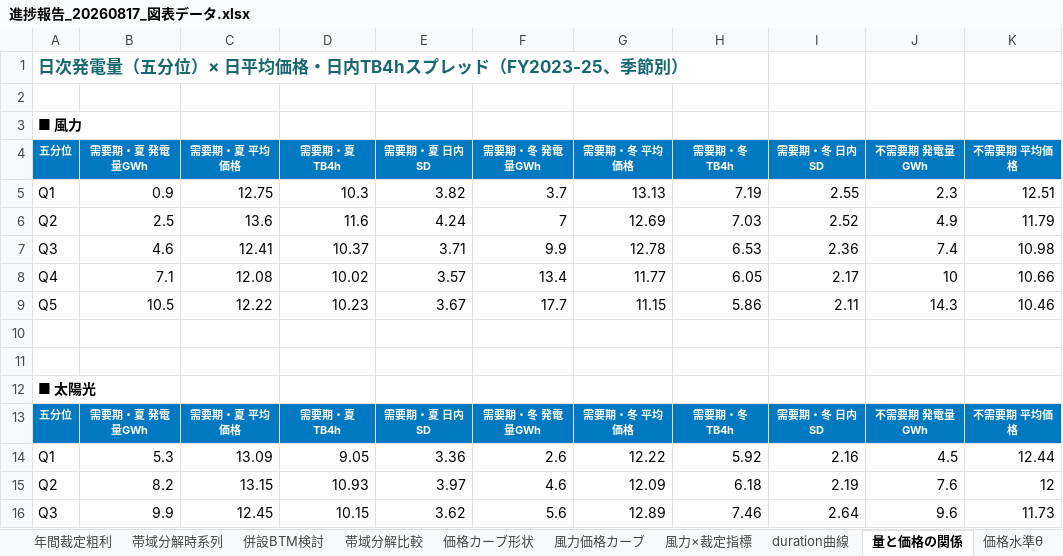
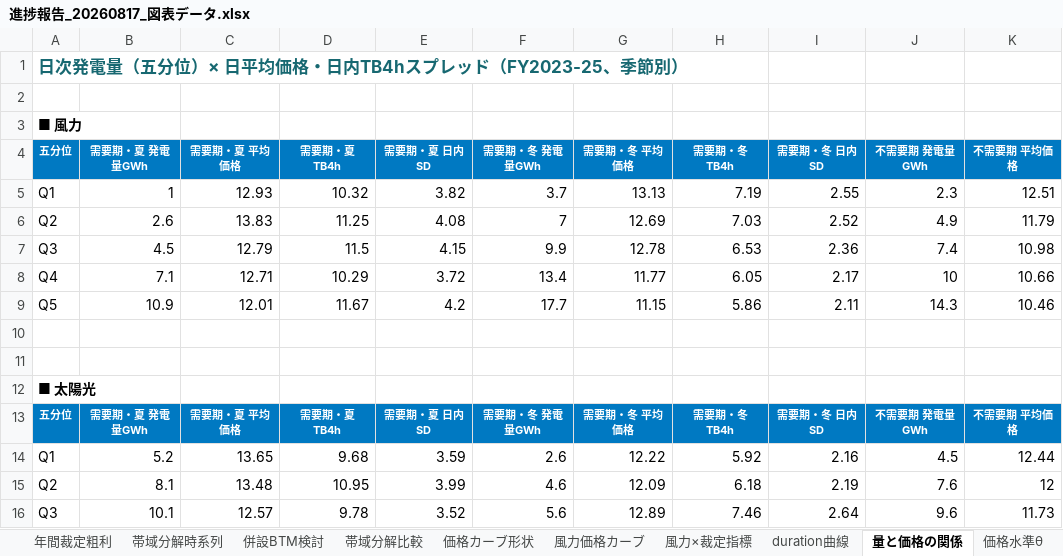
Before and after one commit to dikbb69/work, an Excel workbook: thesis/slides/進捗報告_20260817_図表データ.xlsx, sheet 量と価格の関係, drawn as a sheet; only a part is shown; values as stored, in another font and other column widths than the file's, no borders; charts and pictures not drawn; the diff covers the shown part only; the diff names each change by its address in the sheet, - before the commit and + after, or states it on an @@ line.

```diff
--- a/thesis/slides/進捗報告_20260817_図表データ.xlsx (sheet 量と価格の関係)
+++ b/thesis/slides/進捗報告_20260817_図表データ.xlsx (sheet 量と価格の関係)
-B5 (需要期・夏 発電量GWh): 0.9
+B5 (需要期・夏 発電量GWh): 1
-C5 (需要期・夏 平均価格): 12.75
+C5 (需要期・夏 平均価格): 12.93
-D5 (需要期・夏 TB4h): 10.3
+D5 (需要期・夏 TB4h): 10.32
-B6 (需要期・夏 発電量GWh): 2.5
+B6 (需要期・夏 発電量GWh): 2.6
-C6 (需要期・夏 平均価格): 13.6
+C6 (需要期・夏 平均価格): 13.83
-D6 (需要期・夏 TB4h): 11.6
+D6 (需要期・夏 TB4h): 11.25
-E6 (需要期・夏 日内SD): 4.24
+E6 (需要期・夏 日内SD): 4.08
-B7 (需要期・夏 発電量GWh): 4.6
+B7 (需要期・夏 発電量GWh): 4.5
-C7 (需要期・夏 平均価格): 12.41
+C7 (需要期・夏 平均価格): 12.79
-D7 (需要期・夏 TB4h): 10.37
+D7 (需要期・夏 TB4h): 11.5
-E7 (需要期・夏 日内SD): 3.71
+E7 (需要期・夏 日内SD): 4.15
-C8 (需要期・夏 平均価格): 12.08
+C8 (需要期・夏 平均価格): 12.71
-D8 (需要期・夏 TB4h): 10.02
+D8 (需要期・夏 TB4h): 10.29
-E8 (需要期・夏 日内SD): 3.57
+E8 (需要期・夏 日内SD): 3.72
-B9 (需要期・夏 発電量GWh): 10.5
+B9 (需要期・夏 発電量GWh): 10.9
-C9 (需要期・夏 平均価格): 12.22
+C9 (需要期・夏 平均価格): 12.01
-D9 (需要期・夏 TB4h): 10.23
+D9 (需要期・夏 TB4h): 11.67
-E9 (需要期・夏 日内SD): 3.67
+E9 (需要期・夏 日内SD): 4.2
-B14 (需要期・夏 発電量GWh): 5.3
+B14 (需要期・夏 発電量GWh): 5.2
-C14 (需要期・夏 平均価格): 13.09
+C14 (需要期・夏 平均価格): 13.65
-D14 (需要期・夏 TB4h): 9.05
+D14 (需要期・夏 TB4h): 9.68
-E14 (需要期・夏 日内SD): 3.36
+E14 (需要期・夏 日内SD): 3.59
-B15 (需要期・夏 発電量GWh): 8.2
+B15 (需要期・夏 発電量GWh): 8.1
-C15 (需要期・夏 平均価格): 13.15
+C15 (需要期・夏 平均価格): 13.48
-D15 (需要期・夏 TB4h): 10.93
+D15 (需要期・夏 TB4h): 10.95
-E15 (需要期・夏 日内SD): 3.97
+E15 (需要期・夏 日内SD): 3.99
-B16 (需要期・夏 発電量GWh): 9.9
+B16 (需要期・夏 発電量GWh): 10.1
-C16 (需要期・夏 平均価格): 12.45
+C16 (需要期・夏 平均価格): 12.57
-D16 (需要期・夏 TB4h): 10.15
+D16 (需要期・夏 TB4h): 9.78
-E16 (需要期・夏 日内SD): 3.62
+E16 (需要期・夏 日内SD): 3.52
```
Also changed, not shown: 7 edited cells elsewhere in this sheet, sheet 燃料危機期除外, sheet 風力価格カーブ, sheet 価格カーブ形状, sheet 風力×裁定指標, sheet 空間分散, charts or pictures, 41 other files.
